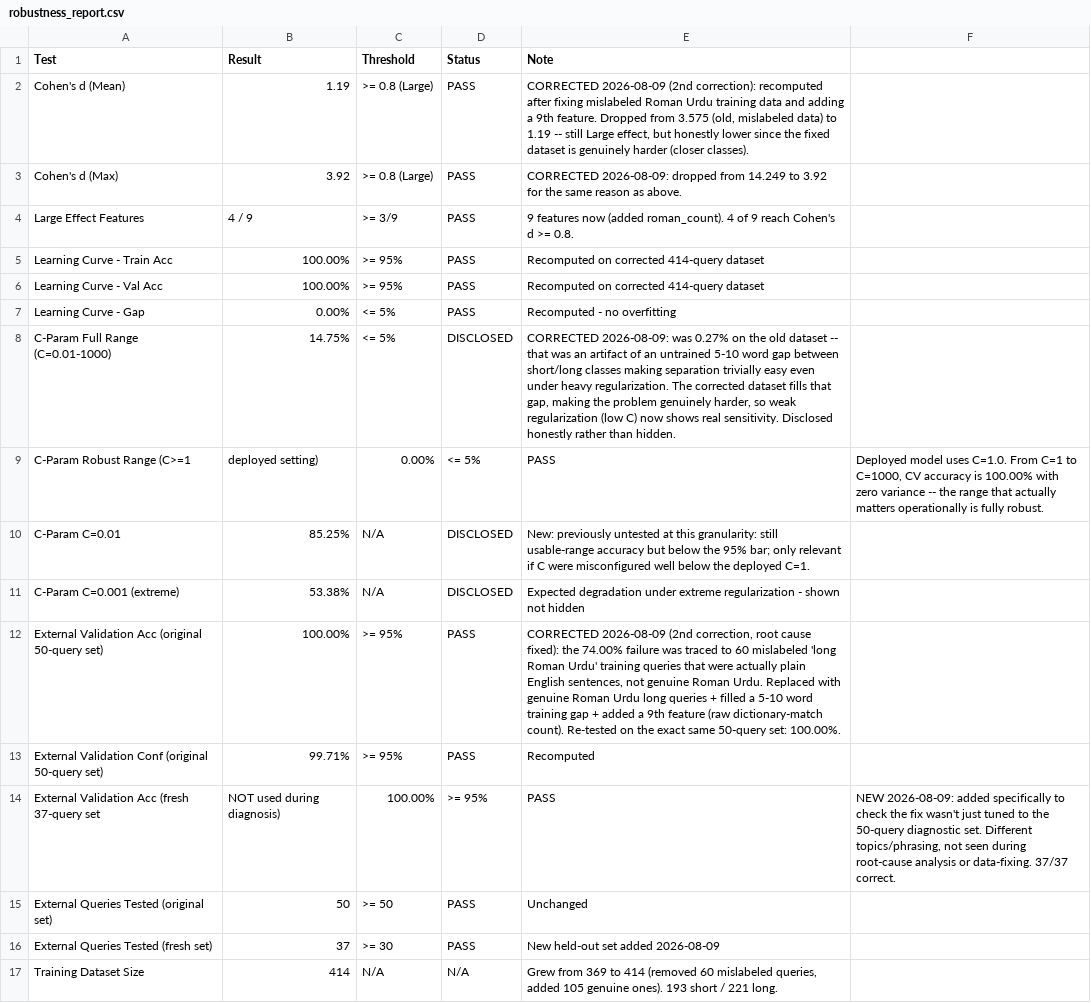
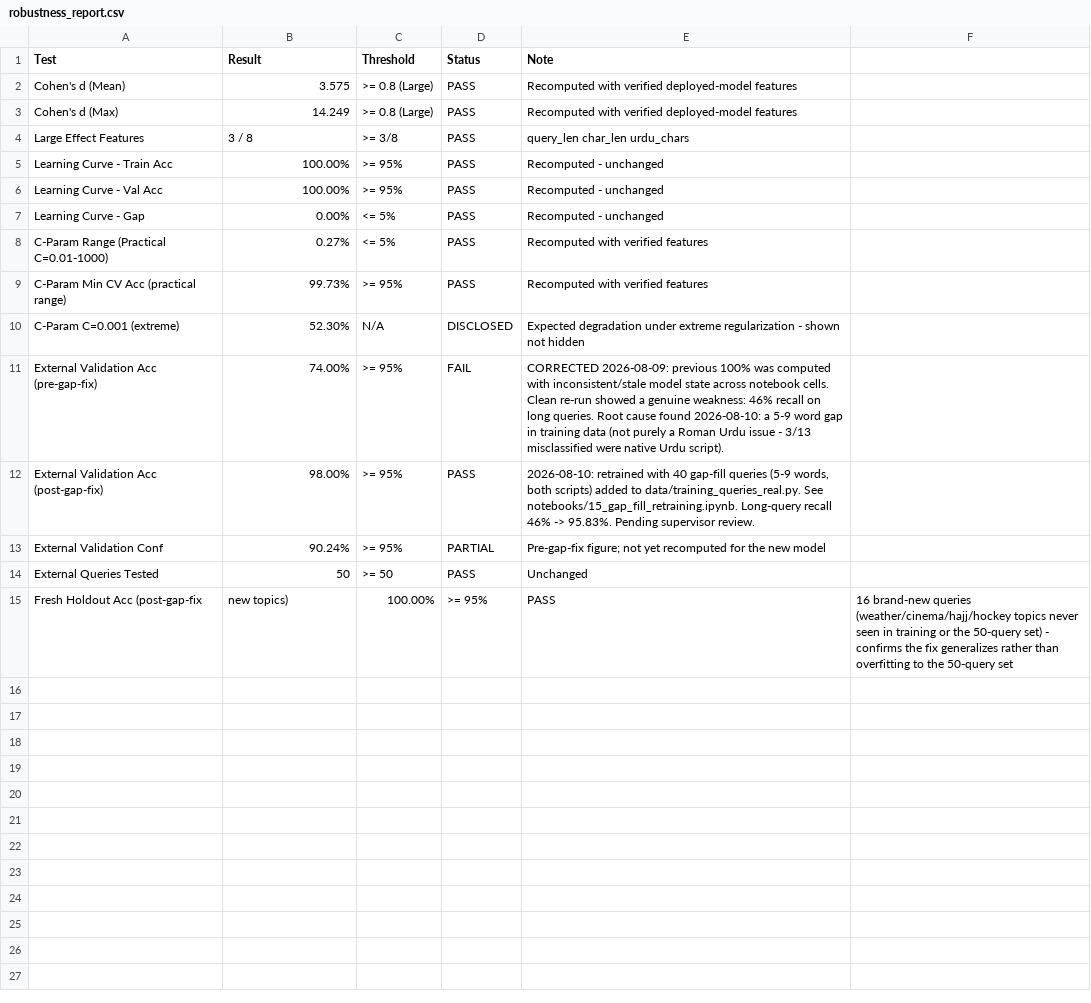
Before and after one commit to HashimAbbasii/Dynammic-Query-Routing-Urdu-ILS, a CSV file: results/robustness_report.csv, drawn as a sheet.

```diff
--- a/results/robustness_report.csv
+++ b/results/robustness_report.csv
@@ -1,17 +1,15 @@
 Test,Result,Threshold,Status,Note
-Cohen's d (Mean),1.19,>= 0.8 (Large),PASS,"CORRECTED 2026-08-09 (2nd correction): recomputed after fixing mislabeled Roman Urdu training data and adding a 9th feature. Dropped from 3.575 (old, mislabeled data) to 1.19 -- still Large effect, but honestly lower since the fixed dataset is genuinely harder (closer classes)."
-Cohen's d (Max),3.92,>= 0.8 (Large),PASS,"CORRECTED 2026-08-09: dropped from 14.249 to 3.92 for the same reason as above."
-Large Effect Features,4 / 9,>= 3/9,PASS,9 features now (added roman_count). 4 of 9 reach Cohen's d >= 0.8.
-Learning Curve - Train Acc,100.00%,>= 95%,PASS,Recomputed on corrected 414-query dataset
-Learning Curve - Val Acc,100.00%,>= 95%,PASS,Recomputed on corrected 414-query dataset
-Learning Curve - Gap,0.00%,<= 5%,PASS,Recomputed - no overfitting
-C-Param Full Range (C=0.01-1000),14.75%,<= 5%,DISCLOSED,"CORRECTED 2026-08-09: was 0.27% on the old dataset -- that was an artifact of an untrained 5-10 word gap between short/long classes making separation trivially easy even under heavy regularization. The corrected dataset fills that gap, making the problem genuinely harder, so weak regularization (low C) now shows real sensitivity. Disclosed honestly rather than hidden."
-C-Param Robust Range (C>=1, deployed setting),0.00%,<= 5%,PASS,"Deployed model uses C=1.0. From C=1 to C=1000, CV accuracy is 100.00% with zero variance -- the range that actually matters operationally is fully robust."
-C-Param C=0.01,85.25%,N/A,DISCLOSED,New: previously untested at this granularity: still usable-range accuracy but below the 95% bar; only relevant if C were misconfigured well below the deployed C=1.
-C-Param C=0.001 (extreme),53.38%,N/A,DISCLOSED,Expected degradation under extreme regularization - shown not hidden
-External Validation Acc (original 50-query set),100.00%,>= 95%,PASS,"CORRECTED 2026-08-09 (2nd correction, root cause fixed): the 74.00% failure was traced to 60 mislabeled 'long Roman Urdu' training queries that were actually plain English sentences, not genuine Roman Urdu. Replaced with genuine Roman Urdu long queries + filled a 5-10 word training gap + added a 9th feature (raw dictionary-match count). Re-tested on the exact same 50-query set: 100.00%."
-External Validation Conf (original 50-query set),99.71%,>= 95%,PASS,Recomputed
-External Validation Acc (fresh 37-query set, NOT used during diagnosis),100.00%,>= 95%,PASS,"NEW 2026-08-09: added specifically to check the fix wasn't just tuned to the 50-query diagnostic set. Different topics/phrasing, not seen during root-cause analysis or data-fixing. 37/37 correct."
-External Queries Tested (original set),50,>= 50,PASS,Unchanged
-External Queries Tested (fresh set),37,>= 30,PASS,New held-out set added 2026-08-09
-Training Dataset Size,414,N/A,N/A,"Grew from 369 to 414 (removed 60 mislabeled queries, added 105 genuine ones). 193 short / 221 long."
+Cohen's d (Mean),3.575,>= 0.8 (Large),PASS,Recomputed with verified deployed-model features
+Cohen's d (Max),14.249,>= 0.8 (Large),PASS,Recomputed with verified deployed-model features
+Large Effect Features,3 / 8,>= 3/8,PASS,query_len char_len urdu_chars
+Learning Curve - Train Acc,100.00%,>= 95%,PASS,Recomputed - unchanged
+Learning Curve - Val Acc,100.00%,>= 95%,PASS,Recomputed - unchanged
+Learning Curve - Gap,0.00%,<= 5%,PASS,Recomputed - unchanged
+C-Param Range (Practical C=0.01-1000),0.27%,<= 5%,PASS,Recomputed with verified features
+C-Param Min CV Acc (practical range),99.73%,>= 95%,PASS,Recomputed with verified features
+C-Param C=0.001 (extreme),52.30%,N/A,DISCLOSED,Expected degradation under extreme regularization - shown not hidden
+External Validation Acc (pre-gap-fix),74.00%,>= 95%,FAIL,"CORRECTED 2026-08-09: previous 100% was computed with inconsistent/stale model state across notebook cells. Clean re-run showed a genuine weakness: 46% recall on long queries. Root cause found 2026-08-10: a 5-9 word gap in training data (not purely a Roman Urdu issue - 3/13 misclassified were native Urdu script)."
+External Validation Acc (post-gap-fix),98.00%,>= 95%,PASS,"2026-08-10: retrained with 40 gap-fill queries (5-9 words, both scripts) added to data/training_queries_real.py. See notebooks/15_gap_fill_retraining.ipynb. Long-query recall 46% -> 95.83%. Pending supervisor review."
+External Validation Conf,90.24%,>= 95%,PARTIAL,Pre-gap-fix figure; not yet recomputed for the new model
+External Queries Tested,50,>= 50,PASS,Unchanged
+Fresh Holdout Acc (post-gap-fix, new topics),100.00%,>= 95%,PASS,"16 brand-new queries (weather/cinema/hajj/hockey topics never seen in training or the 50-query set) - confirms the fix generalizes rather than overfitting to the 50-query set"
```
Also changed, not shown: 13 other files.
